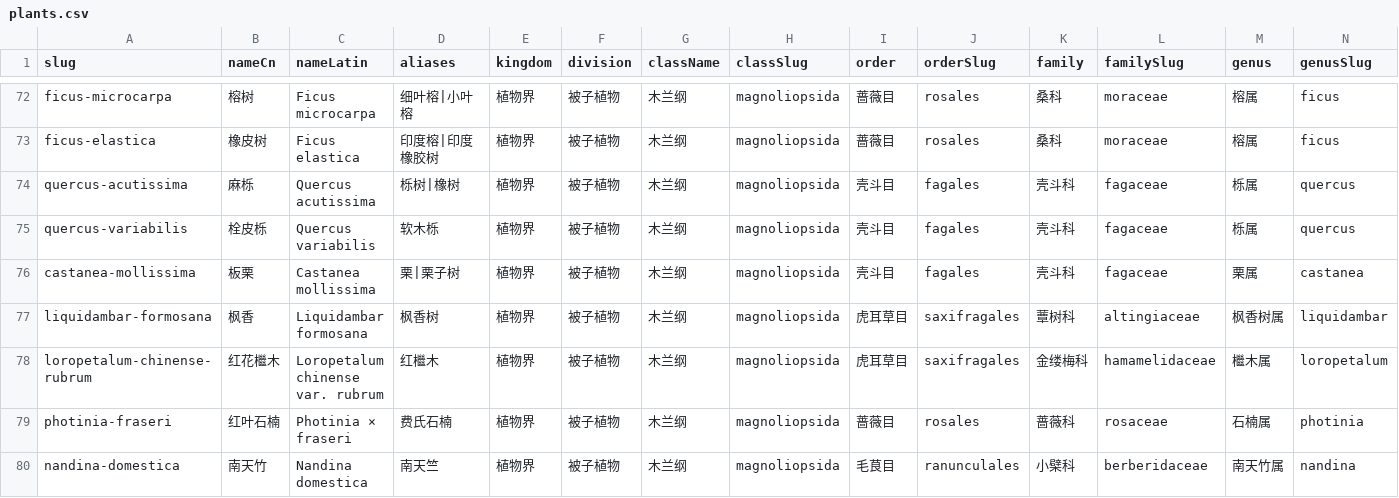
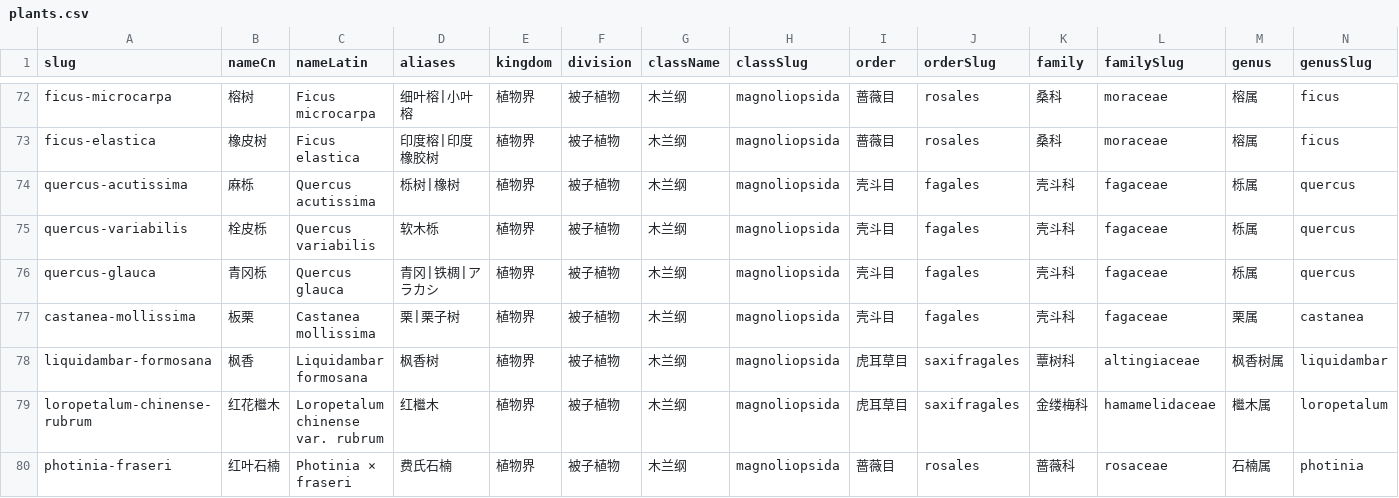
Before and after one commit to zhengxr566/plantatlas, a CSV file: data/plants.csv, drawn as a sheet; only a part is shown, gaps mark what is left out; the shorter side is filled out with more unchanged rows; rows hold the shown columns only; the diff names each change by its address in the sheet, - before the commit and + after, or states it on an @@ line.

```diff
--- a/data/plants.csv
+++ b/data/plants.csv
+row 76: quercus-glauca | 青冈栎 | Quercus glauca | 青冈|铁椆|アラカシ | 植物界 | 被子植物 | 木兰纲 | magnoliopsida | 壳斗目 | fagales | 壳斗科 | fagaceae | 栎属 | quercus
```
Also changed, not shown: 1 other file.
